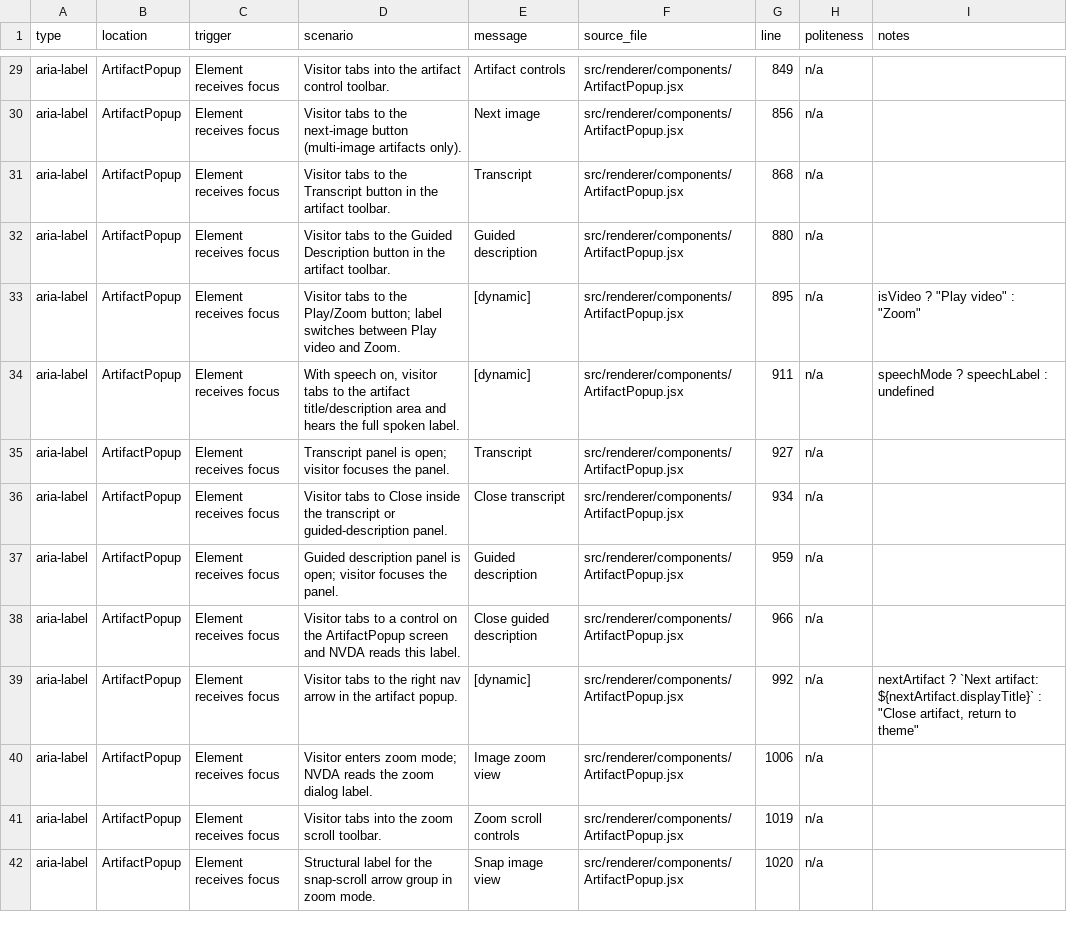
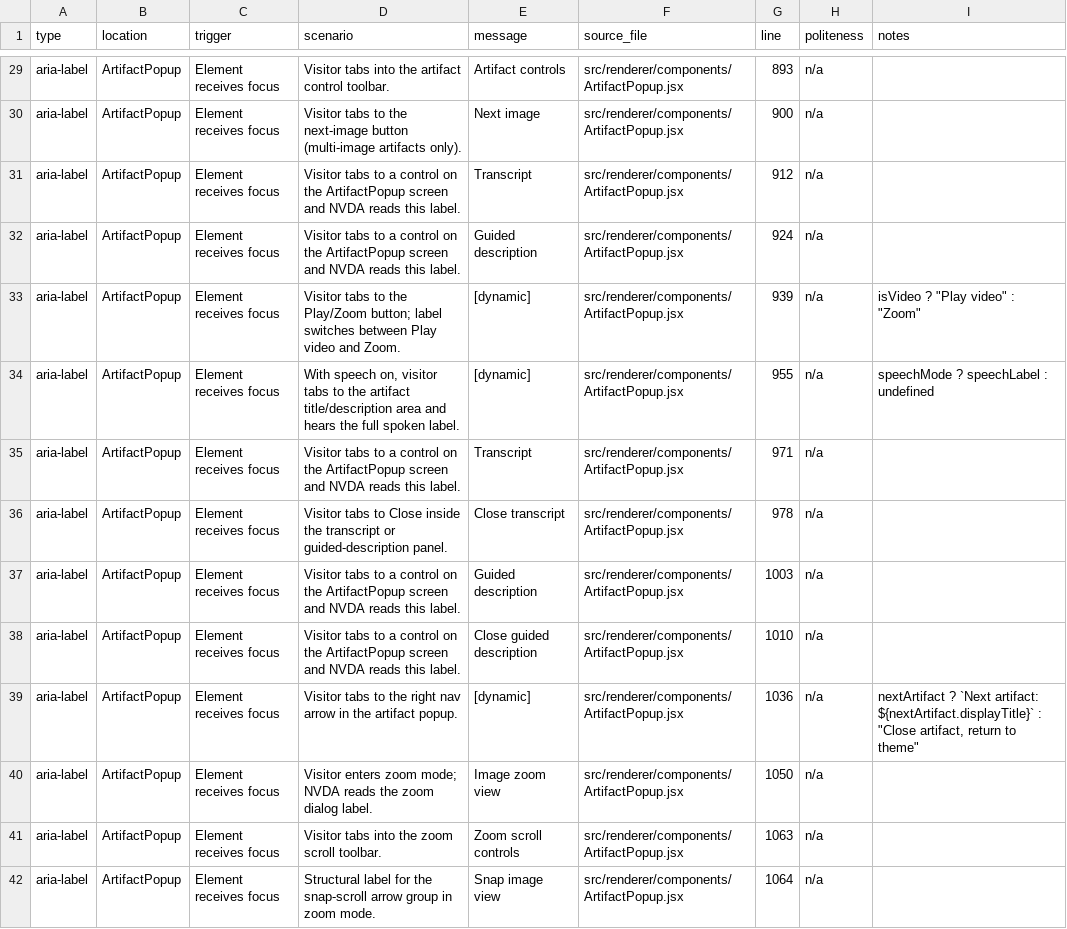
Before and after one commit to clrrs/HKA, a CSV file: docs/screen-reader-announcements.csv, drawn as a sheet; only a part is shown, gaps mark what is left out; the diff covers the shown part only; the diff names each change by its address in the sheet, - before the commit and + after, or states it on an @@ line.

Commit message:
feat: Play/Pause speech implementation. changed "Q" button functionality, added screen reader option to access menu, add UI pop up for pause/play.

```diff
--- a/docs/screen-reader-announcements.csv
+++ b/docs/screen-reader-announcements.csv
-G29 (line): 849
+G29 (line): 893
-G30 (line): 856
+G30 (line): 900
-D31 (scenario): …tabs to the Transcript button in the artifact toolbar.
+D31 (scenario): …tabs to a control on the ArtifactPopup screen and NVDA reads this label.
-G31 (line): 868
+G31 (line): 912
-D32 (scenario): …tabs to the Guided Description button in the artifact toolbar.
+D32 (scenario): …tabs to a control on the ArtifactPopup screen and NVDA reads this label.
-G32 (line): 880
+G32 (line): 924
-G33 (line): 895
+G33 (line): 939
-G34 (line): 911
+G34 (line): 955
-D35 (scenario): Transcript panel is open; visitor focuses the panel.
+D35 (scenario): Visitor tabs to a control on the ArtifactPopup screen and NVDA reads this label.
-G35 (line): 927
+G35 (line): 971
-G36 (line): 934
+G36 (line): 978
-D37 (scenario): Guided description panel is open; visitor focuses the panel.
+D37 (scenario): Visitor tabs to a control on the ArtifactPopup screen and NVDA reads this label.
-G37 (line): 959
+G37 (line): 1003
-G38 (line): 966
+G38 (line): 1010
-G39 (line): 992
+G39 (line): 1036
-G40 (line): 1006
+G40 (line): 1050
-G41 (line): 1019
+G41 (line): 1063
-G42 (line): 1020
+G42 (line): 1064
```
Also changed, not shown: 1 added row and 64 edited cells elsewhere in this file, 17 other files.
